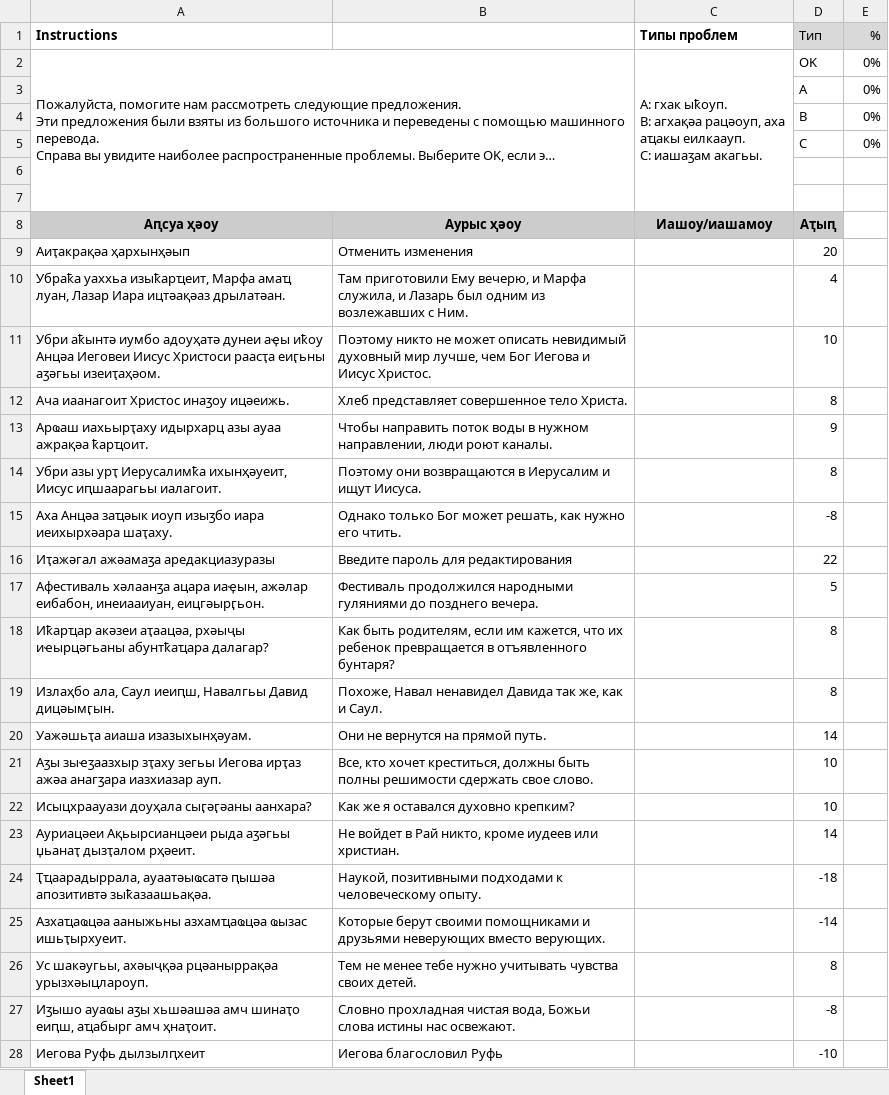
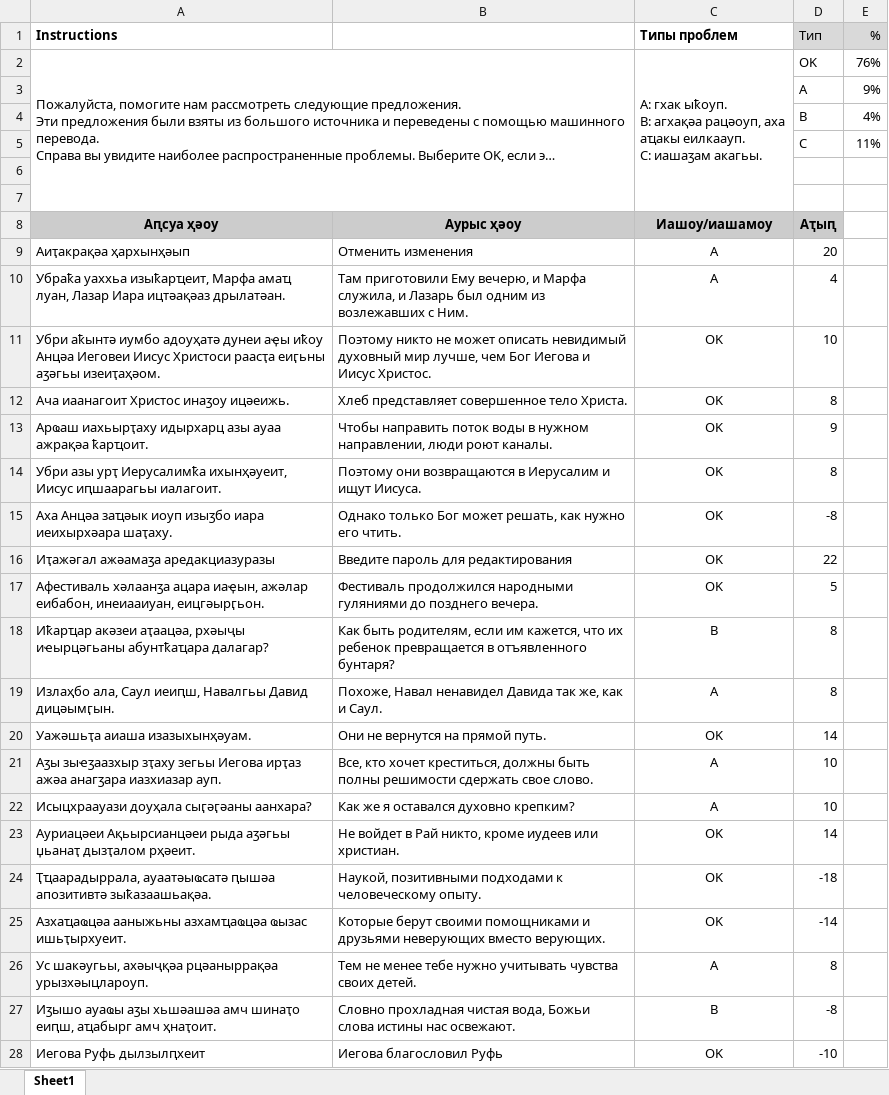
Before and after one commit to danielinux7/anana, an Excel workbook: nmt/астатистика/p_40_200_92k.saria.xlsx, sheet Sheet1, drawn as a sheet; only a part is shown; long unchanged cells end in …; values as stored, in another font and other column widths than the file's, no borders; charts and pictures and conditional formats not drawn; the diff covers the shown part only; the diff names each change by its address in the sheet, - before the commit and + after, or states it on an @@ line.

Commit message:
Saria stats

```diff
--- a/nmt/астатистика/p_40_200_92k.saria.xlsx (sheet Sheet1)
+++ b/nmt/астатистика/p_40_200_92k.saria.xlsx (sheet Sheet1)
-E2 (%): 0%
+E2 (%): 76%
-E3 (%): 0%
+E3 (%): 9%
-E4 (%): 0%
+E4 (%): 4%
-E5 (%): 0%
+E5 (%): 11%
-C9:C10 (Типы проблем): (empty)
+C9:C10 (Типы проблем): A
-C11:C17 (Типы проблем): (empty)
+C11:C17 (Типы проблем): OK
-C18 (Типы проблем): (empty)
+C18 (Типы проблем): B
-C19 (Типы проблем): (empty)
+C19 (Типы проблем): A
-C20 (Типы проблем): (empty)
+C20 (Типы проблем): OK
-C21:C22 (Типы проблем): (empty)
+C21:C22 (Типы проблем): A
-C23:C25 (Типы проблем): (empty)
+C23:C25 (Типы проблем): OK
-C26 (Типы проблем): (empty)
+C26 (Типы проблем): A
-C27 (Типы проблем): (empty)
+C27 (Типы проблем): B
-C28 (Типы проблем): (empty)
+C28 (Типы проблем): OK
```
Also changed, not shown: 230 edited cells elsewhere in this sheet, charts or pictures.
